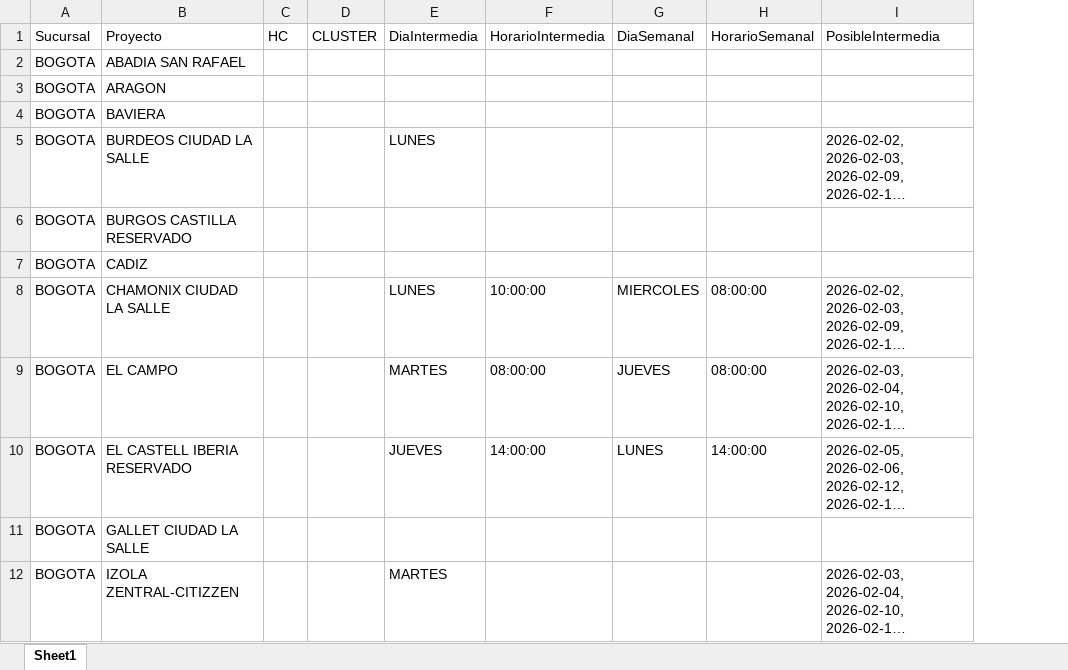
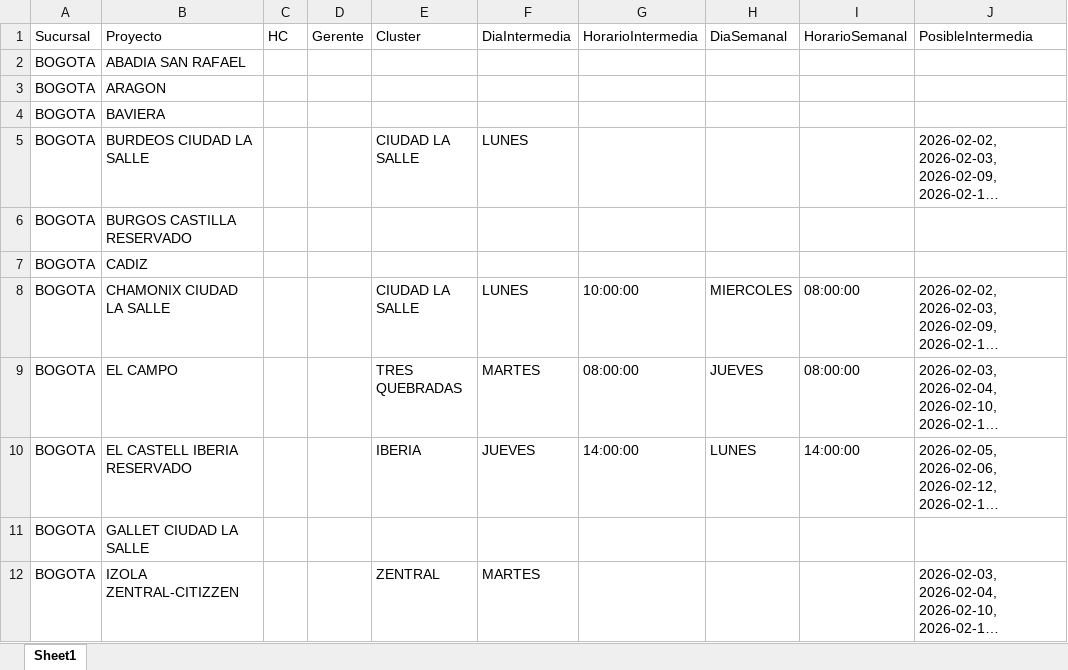
Before and after one commit to proyectosleanmarval-dev/SeguimientoMadurezCumplimientoActas, an Excel workbook: output/calendario_teorico.xlsx, sheet Sheet1, drawn as a sheet; only a part is shown; long unchanged cells end in …; values as stored, in another font and other column widths than the file's, no borders; removed rows and columns are numbered as before the commit, all else as after; the diff names each change by its address in the sheet, - before the commit and + after, or states it on an @@ line.

```diff
--- a/output/calendario_teorico.xlsx (sheet Sheet1)
+++ b/output/calendario_teorico.xlsx (sheet Sheet1)
-column D (CLUSTER), empty
+column D (Gerente), empty
+column E (Cluster), rows 5-12: CIUDAD LA SALLE |  |  | CIUDAD LA SALLE | TRES QUEBRADAS | IBERIA |  | ZENTRAL
```
Also changed, not shown: output/calendario_comparado.xlsx, output/calendario_real.xlsx.
